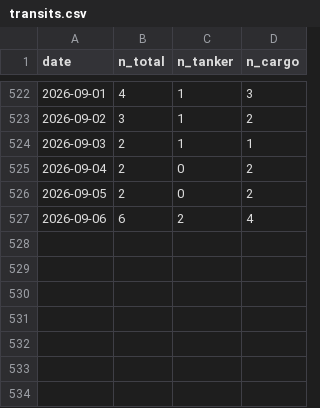
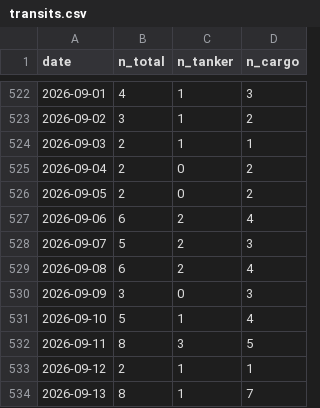
Before and after one commit to supamanluva/hormuz-watch, a CSV file: history/transits.csv, drawn as a sheet; only a part is shown, gaps mark what is left out; the diff names each change by its address in the sheet, - before the commit and + after, or states it on an @@ line.

```diff
--- a/history/transits.csv
+++ b/history/transits.csv
+row 528: 2026-09-07 | 5 | 2 | 3
+row 529: 2026-09-08 | 6 | 2 | 4
+row 530: 2026-09-09 | 3 | 0 | 3
+row 531: 2026-09-10 | 5 | 1 | 4
+row 532: 2026-09-11 | 8 | 3 | 5
+row 533: 2026-09-12 | 2 | 1 | 1
+row 534: 2026-09-13 | 8 | 1 | 7
```
Also changed, not shown: history/events.csv, history/oil.csv, 1 other file.
